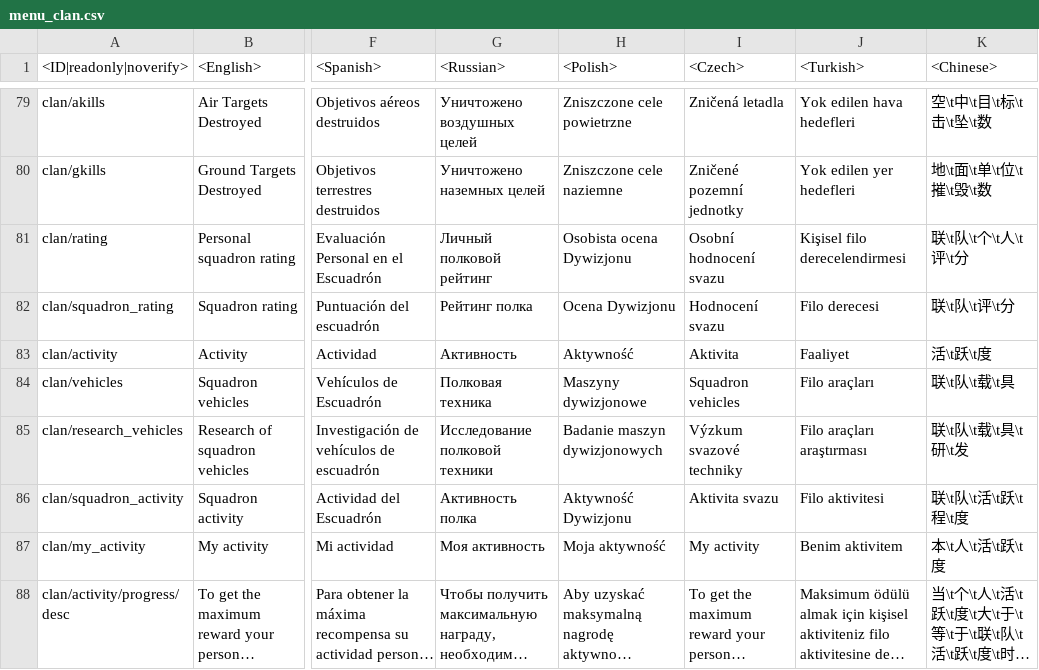
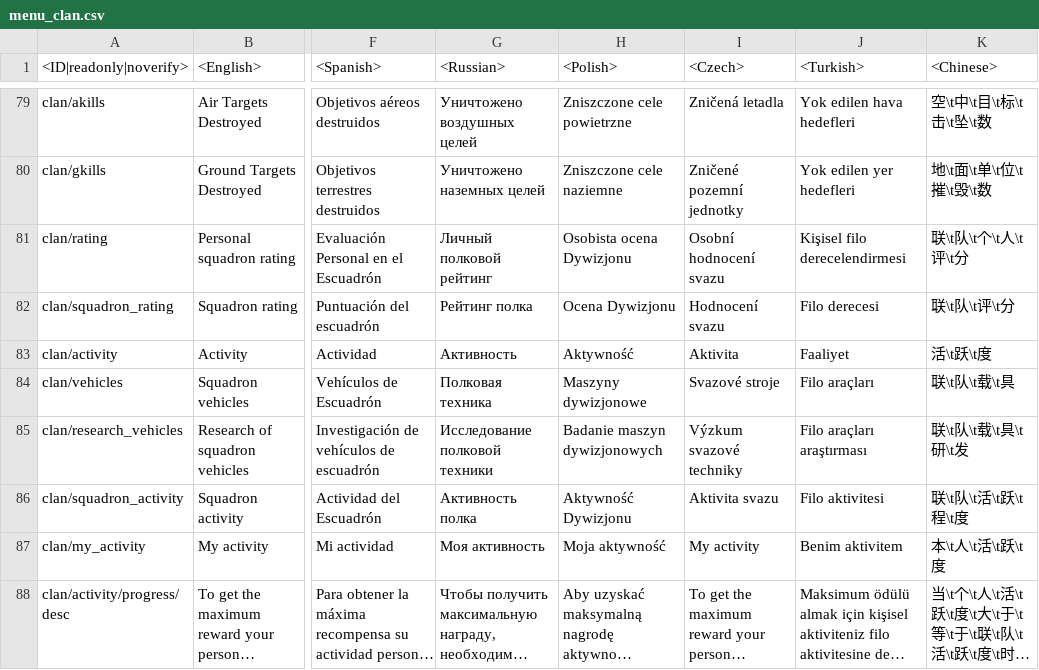
Before and after one commit to MiG23M/MiG_Datamine, a CSV file: lang.vromfs.bin_u/lang/menu_clan.csv, drawn as a sheet; only a part is shown, gaps mark what is left out; long unchanged cells end in …; the diff covers the shown part only; the diff names each change by its address in the sheet, - before the commit and + after, or states it on an @@ line.

```diff
--- a/lang.vromfs.bin_u/lang/menu_clan.csv
+++ b/lang.vromfs.bin_u/lang/menu_clan.csv
-I84 (<Czech>): Squadron vehicles
+I84 (<Czech>): Svazové stroje
```
Also changed, not shown: 2 edited cells elsewhere in this file, lang.vromfs.bin_u/lang/encyclopedia_tips.csv, lang.vromfs.bin_u/lang/menu_multiplayer.csv, 44 other files.
